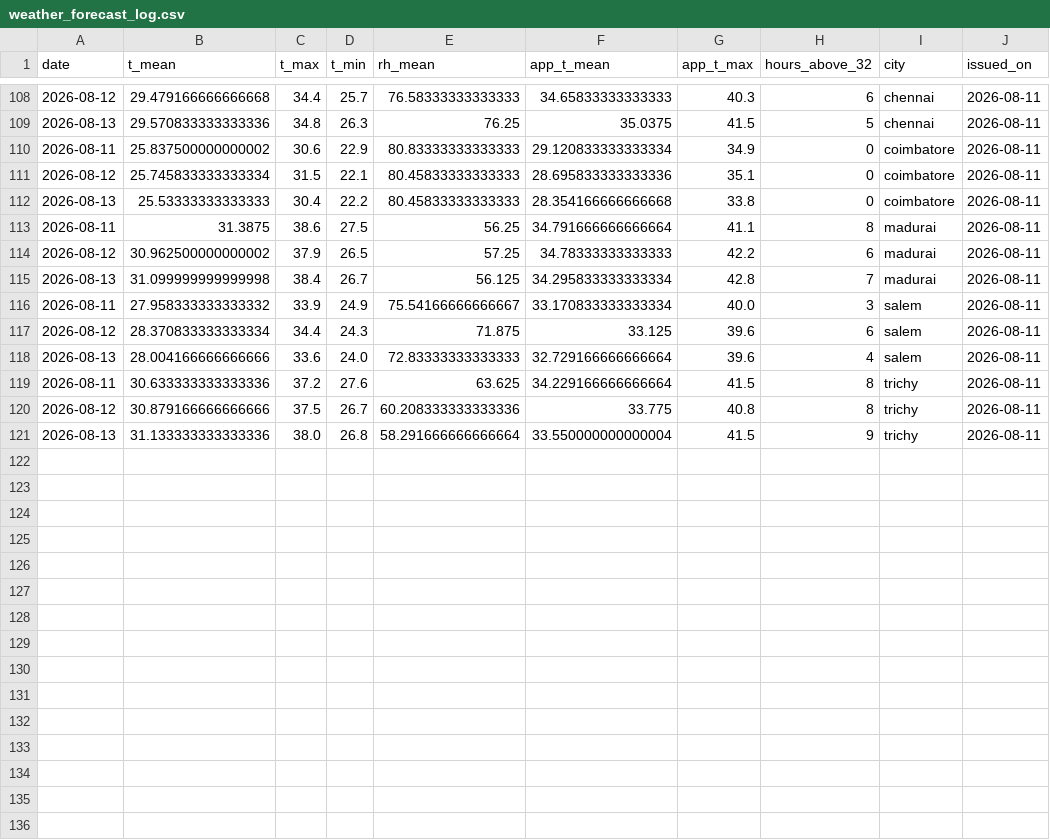
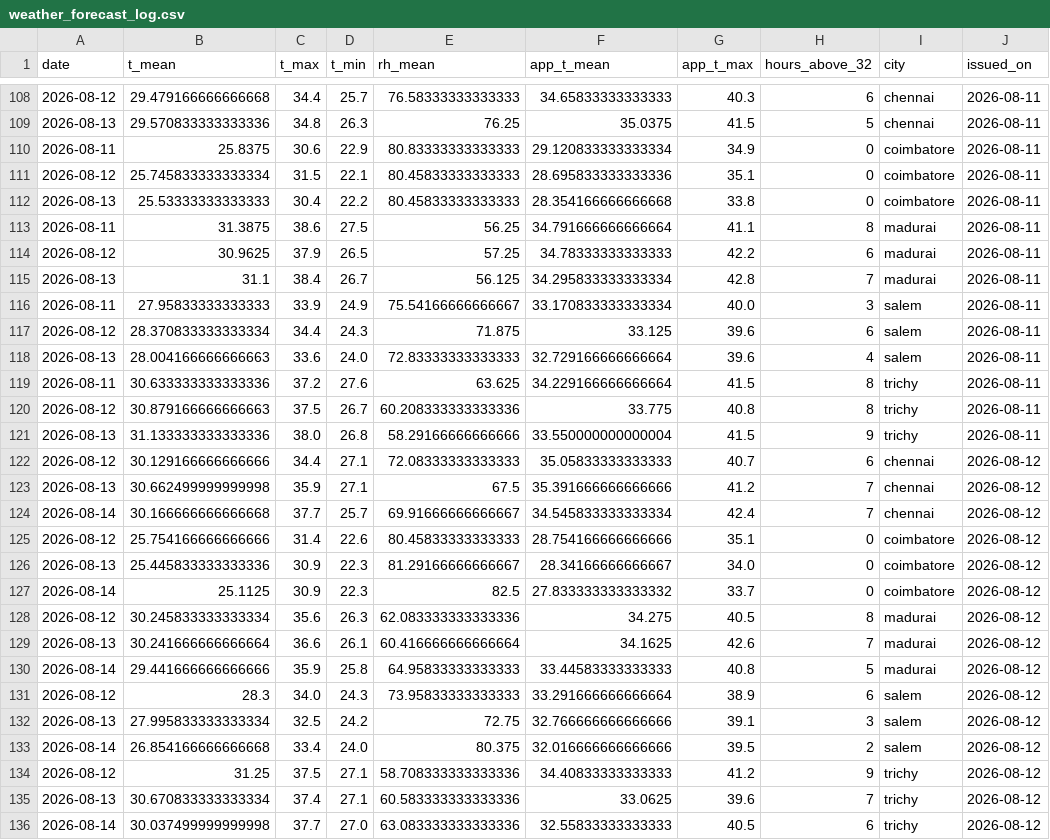
Before and after one commit to gkavin2527/tn-demand, a CSV file: data/weather_forecast_log.csv, drawn as a sheet; only a part is shown, gaps mark what is left out.

```diff
--- a/data/weather_forecast_log.csv
+++ b/data/weather_forecast_log.csv
@@ -109,3 +109,3 @@ date,t_mean,t_max,t_min,rh_mean,app_t_mean,app_t_max,hours_above_32,city,issued_
 2026-08-13,29.570833333333336,34.8,26.3,76.25,35.0375,41.5,5,chennai,2026-08-11
-2026-08-11,25.837500000000002,30.6,22.9,80.83333333333333,29.120833333333334,34.9,0,coimbatore,2026-08-11
+2026-08-11,25.8375,30.6,22.9,80.83333333333333,29.120833333333334,34.9,0,coimbatore,2026-08-11
 2026-08-12,25.745833333333334,31.5,22.1,80.45833333333333,28.695833333333336,35.1,0,coimbatore,2026-08-11
@@ -113,9 +113,24 @@ date,t_mean,t_max,t_min,rh_mean,app_t_mean,app_t_max,hours_above_32,city,issued_
 2026-08-11,31.3875,38.6,27.5,56.25,34.791666666666664,41.1,8,madurai,2026-08-11
-2026-08-12,30.962500000000002,37.9,26.5,57.25,34.78333333333333,42.2,6,madurai,2026-08-11
-2026-08-13,31.099999999999998,38.4,26.7,56.125,34.295833333333334,42.8,7,madurai,2026-08-11
-2026-08-11,27.958333333333332,33.9,24.9,75.54166666666667,33.170833333333334,40.0,3,salem,2026-08-11
+2026-08-12,30.9625,37.9,26.5,57.25,34.78333333333333,42.2,6,madurai,2026-08-11
+2026-08-13,31.1,38.4,26.7,56.125,34.295833333333334,42.8,7,madurai,2026-08-11
+2026-08-11,27.95833333333333,33.9,24.9,75.54166666666667,33.170833333333334,40.0,3,salem,2026-08-11
 2026-08-12,28.370833333333334,34.4,24.3,71.875,33.125,39.6,6,salem,2026-08-11
-2026-08-13,28.004166666666666,33.6,24.0,72.83333333333333,32.729166666666664,39.6,4,salem,2026-08-11
+2026-08-13,28.004166666666663,33.6,24.0,72.83333333333333,32.729166666666664,39.6,4,salem,2026-08-11
 2026-08-11,30.633333333333336,37.2,27.6,63.625,34.229166666666664,41.5,8,trichy,2026-08-11
-2026-08-12,30.879166666666666,37.5,26.7,60.208333333333336,33.775,40.8,8,trichy,2026-08-11
-2026-08-13,31.133333333333336,38.0,26.8,58.291666666666664,33.550000000000004,41.5,9,trichy,2026-08-11
+2026-08-12,30.879166666666663,37.5,26.7,60.208333333333336,33.775,40.8,8,trichy,2026-08-11
+2026-08-13,31.133333333333336,38.0,26.8,58.29166666666666,33.550000000000004,41.5,9,trichy,2026-08-11
+2026-08-12,30.129166666666666,34.4,27.1,72.08333333333333,35.05833333333333,40.7,6,chennai,2026-08-12
+2026-08-13,30.662499999999998,35.9,27.1,67.5,35.391666666666666,41.2,7,chennai,2026-08-12
+2026-08-14,30.166666666666668,37.7,25.7,69.91666666666667,34.545833333333334,42.4,7,chennai,2026-08-12
+2026-08-12,25.754166666666666,31.4,22.6,80.45833333333333,28.754166666666666,35.1,0,coimbatore,2026-08-12
+2026-08-13,25.445833333333336,30.9,22.3,81.29166666666667,28.34166666666667,34.0,0,coimbatore,2026-08-12
+2026-08-14,25.1125,30.9,22.3,82.5,27.833333333333332,33.7,0,coimbatore,2026-08-12
+2026-08-12,30.245833333333334,35.6,26.3,62.083333333333336,34.275,40.5,8,madurai,2026-08-12
+2026-08-13,30.241666666666664,36.6,26.1,60.416666666666664,34.1625,42.6,7,madurai,2026-08-12
+2026-08-14,29.441666666666666,35.9,25.8,64.95833333333333,33.44583333333333,40.8,5,madurai,2026-08-12
+2026-08-12,28.3,34.0,24.3,73.95833333333333,33.291666666666664,38.9,6,salem,2026-08-12
+2026-08-13,27.995833333333334,32.5,24.2,72.75,32.766666666666666,39.1,3,salem,2026-08-12
+2026-08-14,26.854166666666668,33.4,24.0,80.375,32.016666666666666,39.5,2,salem,2026-08-12
+2026-08-12,31.25,37.5,27.1,58.708333333333336,34.40833333333333,41.2,9,trichy,2026-08-12
+2026-08-13,30.670833333333334,37.4,27.1,60.583333333333336,33.0625,39.6,7,trichy,2026-08-12
+2026-08-14,30.037499999999998,37.7,27.0,63.083333333333336,32.55833333333333,40.5,6,trichy,2026-08-12
```
Also changed, not shown: 1 other file.
